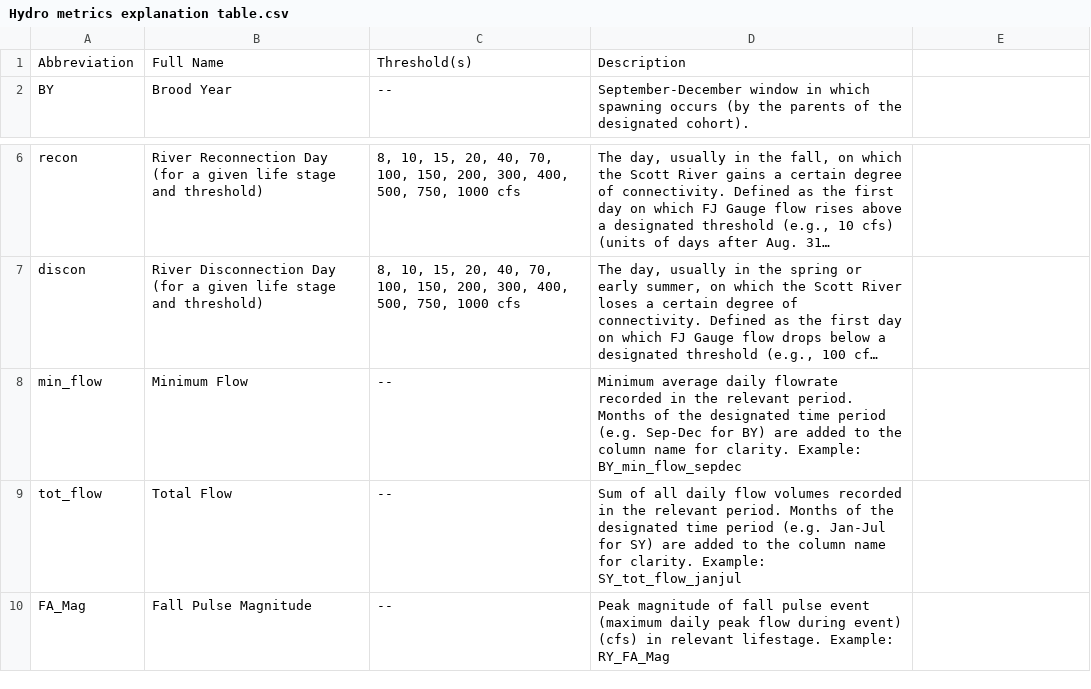
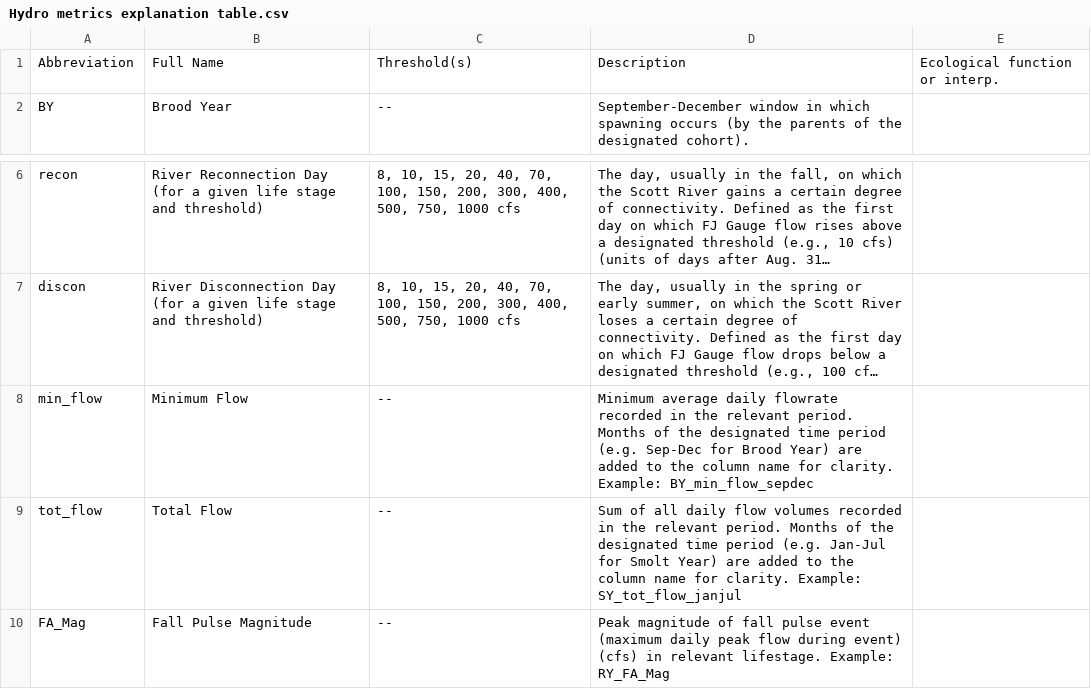
Before and after one commit to cmkouba/Fish_hydrometrics_MS, a CSV file: Data/Hydro metrics explanation table.csv, drawn as a sheet; only a part is shown, gaps mark what is left out; long unchanged cells end in …; the diff names each change by its address in the sheet, - before the commit and + after, or states it on an @@ line.

```diff
--- a/Data/Hydro metrics explanation table.csv
+++ b/Data/Hydro metrics explanation table.csv
-E1: (empty)
+E1: Ecological function or interp.
-D8: …Sep-Dec for BY) are added…
+D8: …Sep-Dec for Brood Year) are added…
-D9: …Jan-Jul for SY) are added…
+D9: …Jan-Jul for Smolt Year) are added…
```
Also changed, not shown: 2 other files.
